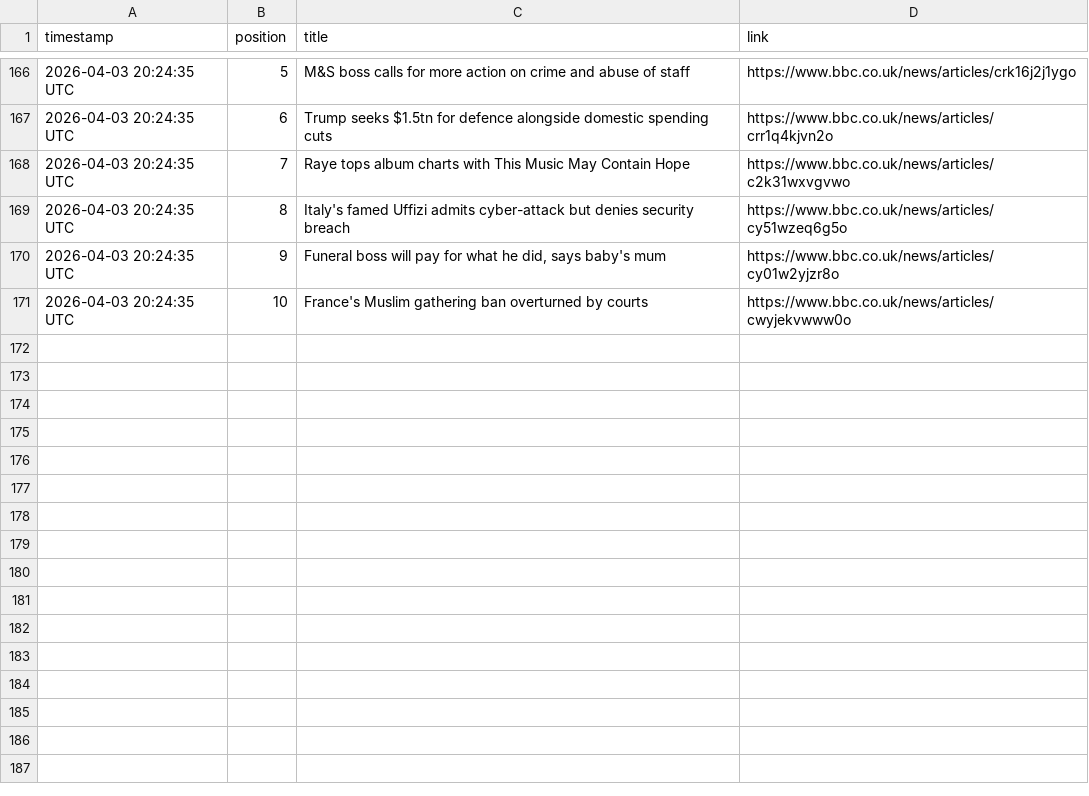
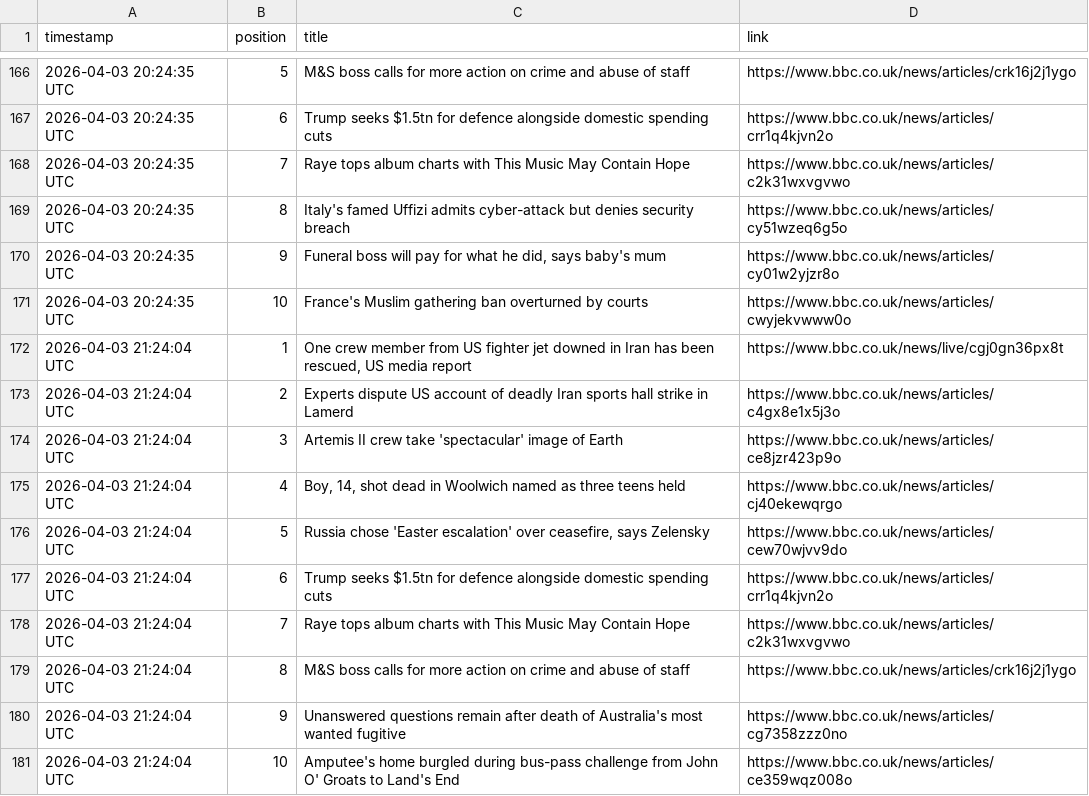
Before and after one commit to alastairherd/bbc_news_logger, a CSV file: data/bbc_front_page_promos_2026-04-03.csv, drawn as a sheet; only a part is shown, gaps mark what is left out.

```diff
--- a/data/bbc_front_page_promos_2026-04-03.csv
+++ b/data/bbc_front_page_promos_2026-04-03.csv
@@ -171 +171,11 @@ timestamp,position,title,link
 2026-04-03 20:24:35 UTC,10,France's Muslim gathering ban overturned by courts,https://www.bbc.co.uk/news/articles/cwyjekvwww0o
+2026-04-03 21:24:04 UTC,1,"One crew member from US fighter jet downed in Iran has been rescued, US media report",https://www.bbc.co.uk/news/live/cgj0gn36px8t
+2026-04-03 21:24:04 UTC,2,Experts dispute US account of deadly Iran sports hall strike in Lamerd,https://www.bbc.co.uk/news/articles/c4gx8e1x5j3o
+2026-04-03 21:24:04 UTC,3,Artemis II crew take 'spectacular' image of Earth,https://www.bbc.co.uk/news/articles/ce8jzr423p9o
+2026-04-03 21:24:04 UTC,4,"Boy, 14, shot dead in Woolwich named as three teens held",https://www.bbc.co.uk/news/articles/cj40ekewqrgo
+2026-04-03 21:24:04 UTC,5,"Russia chose 'Easter escalation' over ceasefire, says Zelensky",https://www.bbc.co.uk/news/articles/cew70wjvv9do
+2026-04-03 21:24:04 UTC,6,Trump seeks $1.5tn for defence alongside domestic spending cuts,https://www.bbc.co.uk/news/articles/crr1q4kjvn2o
+2026-04-03 21:24:04 UTC,7,Raye tops album charts with This Music May Contain Hope,https://www.bbc.co.uk/news/articles/c2k31wxvgvwo
+2026-04-03 21:24:04 UTC,8,M&S boss calls for more action on crime and abuse of staff,https://www.bbc.co.uk/news/articles/crk16j2j1ygo
+2026-04-03 21:24:04 UTC,9,Unanswered questions remain after death of Australia's most wanted fugitive,https://www.bbc.co.uk/news/articles/cg7358zzz0no
+2026-04-03 21:24:04 UTC,10,Amputee's home burgled during bus-pass challenge from John O' Groats to Land's End,https://www.bbc.co.uk/news/articles/ce359wqz008o
```
Also changed, not shown: data/bbc_most_read_2026-04-03.csv.
